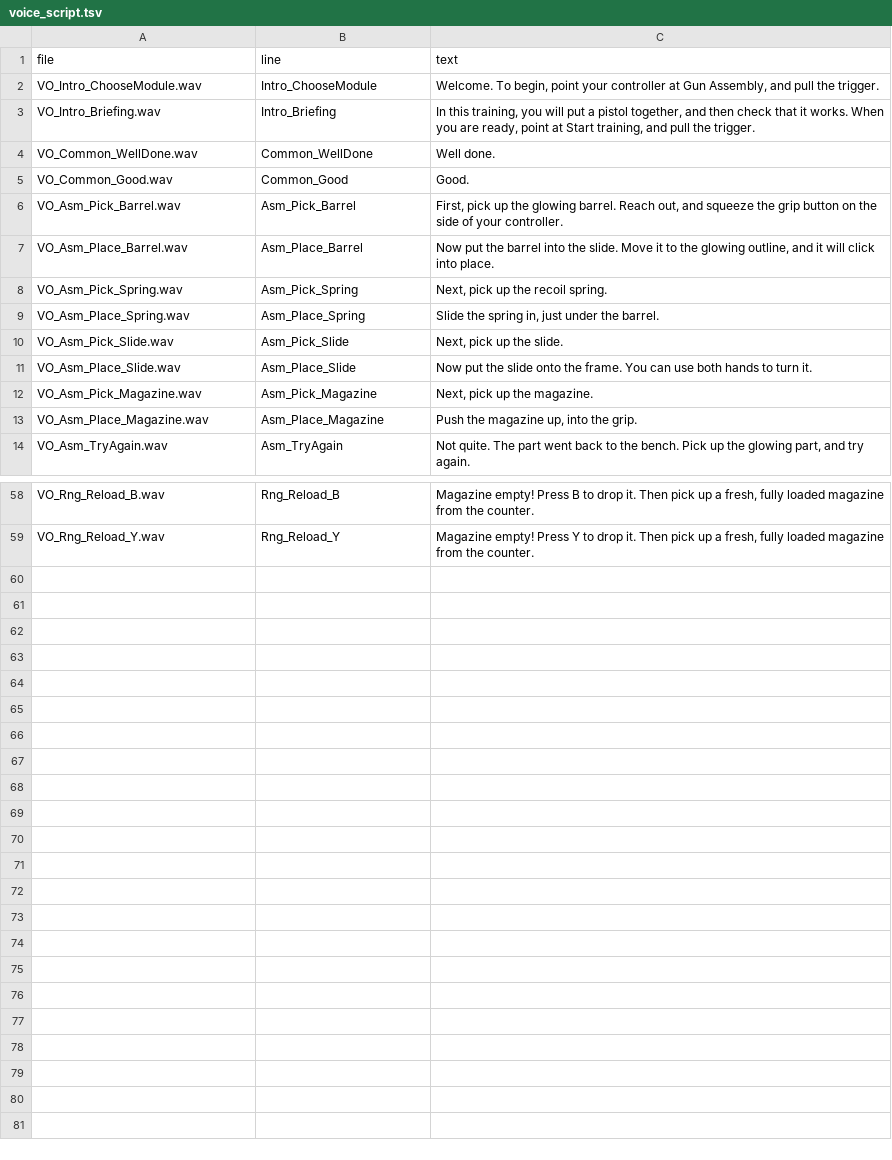
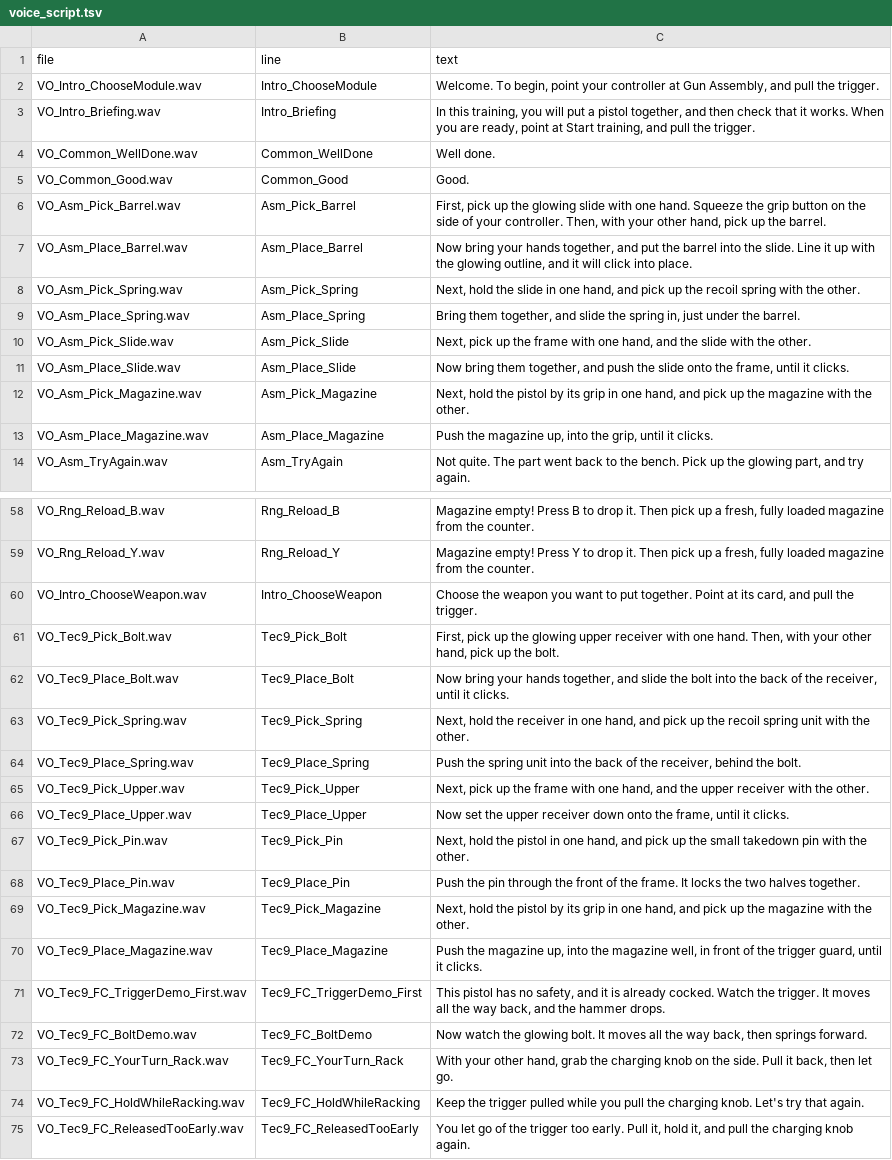
Before and after one commit to TanmayGpta/GunAssemblyVR, a TSV file: Tools/VoiceGeneration/voice_script.tsv, drawn as a sheet; only a part is shown, gaps mark what is left out.

Commit message:
Added tec-9 assembly and voice guidelines

```diff
--- a/Tools/VoiceGeneration/voice_script.tsv
+++ b/Tools/VoiceGeneration/voice_script.tsv
@@ -5,10 +5,10 @@ VO_Common_WellDone.wav	Common_WellDone	Well done.
 VO_Common_Good.wav	Common_Good	Good.
-VO_Asm_Pick_Barrel.wav	Asm_Pick_Barrel	First, pick up the glowing barrel. Reach out, and squeeze the grip button on the side of your controller.
-VO_Asm_Place_Barrel.wav	Asm_Place_Barrel	Now put the barrel into the slide. Move it to the glowing outline, and it will click into place.
-VO_Asm_Pick_Spring.wav	Asm_Pick_Spring	Next, pick up the recoil spring.
-VO_Asm_Place_Spring.wav	Asm_Place_Spring	Slide the spring in, just under the barrel.
-VO_Asm_Pick_Slide.wav	Asm_Pick_Slide	Next, pick up the slide.
-VO_Asm_Place_Slide.wav	Asm_Place_Slide	Now put the slide onto the frame. You can use both hands to turn it.
-VO_Asm_Pick_Magazine.wav	Asm_Pick_Magazine	Next, pick up the magazine.
-VO_Asm_Place_Magazine.wav	Asm_Place_Magazine	Push the magazine up, into the grip.
+VO_Asm_Pick_Barrel.wav	Asm_Pick_Barrel	First, pick up the glowing slide with one hand. Squeeze the grip button on the side of your controller. Then, with your other hand, pick up the barrel.
+VO_Asm_Place_Barrel.wav	Asm_Place_Barrel	Now bring your hands together, and put the barrel into the slide. Line it up with the glowing outline, and it will click into place.
+VO_Asm_Pick_Spring.wav	Asm_Pick_Spring	Next, hold the slide in one hand, and pick up the recoil spring with the other.
+VO_Asm_Place_Spring.wav	Asm_Place_Spring	Bring them together, and slide the spring in, just under the barrel.
+VO_Asm_Pick_Slide.wav	Asm_Pick_Slide	Next, pick up the frame with one hand, and the slide with the other.
+VO_Asm_Place_Slide.wav	Asm_Place_Slide	Now bring them together, and push the slide onto the frame, until it clicks.
+VO_Asm_Pick_Magazine.wav	Asm_Pick_Magazine	Next, hold the pistol by its grip in one hand, and pick up the magazine with the other.
+VO_Asm_Place_Magazine.wav	Asm_Place_Magazine	Push the magazine up, into the grip, until it clicks.
 VO_Asm_TryAgain.wav	Asm_TryAgain	Not quite. The part went back to the bench. Pick up the glowing part, and try again.
@@ -59 +59,17 @@ VO_Rng_Reload_B.wav	Rng_Reload_B	Magazine empty! Press B to drop it. Then pick u
 VO_Rng_Reload_Y.wav	Rng_Reload_Y	Magazine empty! Press Y to drop it. Then pick up a fresh, fully loaded magazine from the counter.
+VO_Intro_ChooseWeapon.wav	Intro_ChooseWeapon	Choose the weapon you want to put together. Point at its card, and pull the trigger.
+VO_Tec9_Pick_Bolt.wav	Tec9_Pick_Bolt	First, pick up the glowing upper receiver with one hand. Then, with your other hand, pick up the bolt.
+VO_Tec9_Place_Bolt.wav	Tec9_Place_Bolt	Now bring your hands together, and slide the bolt into the back of the receiver, until it clicks.
+VO_Tec9_Pick_Spring.wav	Tec9_Pick_Spring	Next, hold the receiver in one hand, and pick up the recoil spring unit with the other.
+VO_Tec9_Place_Spring.wav	Tec9_Place_Spring	Push the spring unit into the back of the receiver, behind the bolt.
+VO_Tec9_Pick_Upper.wav	Tec9_Pick_Upper	Next, pick up the frame with one hand, and the upper receiver with the other.
+VO_Tec9_Place_Upper.wav	Tec9_Place_Upper	Now set the upper receiver down onto the frame, until it clicks.
+VO_Tec9_Pick_Pin.wav	Tec9_Pick_Pin	Next, hold the pistol in one hand, and pick up the small takedown pin with the other.
+VO_Tec9_Place_Pin.wav	Tec9_Place_Pin	Push the pin through the front of the frame. It locks the two halves together.
+VO_Tec9_Pick_Magazine.wav	Tec9_Pick_Magazine	Next, hold the pistol by its grip in one hand, and pick up the magazine with the other.
+VO_Tec9_Place_Magazine.wav	Tec9_Place_Magazine	Push the magazine up, into the magazine well, in front of the trigger guard, until it clicks.
+VO_Tec9_FC_TriggerDemo_First.wav	Tec9_FC_TriggerDemo_First	This pistol has no safety, and it is already cocked. Watch the trigger. It moves all the way back, and the hammer drops.
+VO_Tec9_FC_BoltDemo.wav	Tec9_FC_BoltDemo	Now watch the glowing bolt. It moves all the way back, then springs forward.
+VO_Tec9_FC_YourTurn_Rack.wav	Tec9_FC_YourTurn_Rack	With your other hand, grab the charging knob on the side. Pull it back, then let go.
+VO_Tec9_FC_HoldWhileRacking.wav	Tec9_FC_HoldWhileRacking	Keep the trigger pulled while you pull the charging knob. Let's try that again.
+VO_Tec9_FC_ReleasedTooEarly.wav	Tec9_FC_ReleasedTooEarly	You let go of the trigger too early. Pull it, hold it, and pull the charging knob again.
```
Also changed, not shown: 53 other files.
